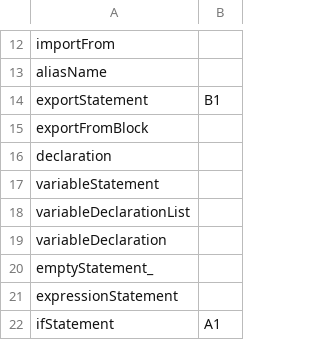
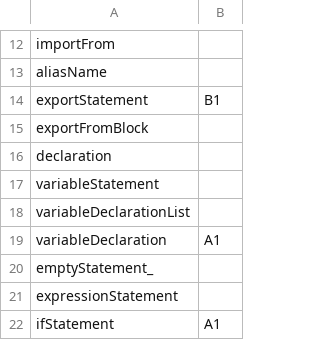
Before and after one commit to MUICT-SERU/SP2022-HelloIT-jscefr, a CSV file: dictionary_converter/dict.csv, drawn as a sheet; only a part is shown, gaps mark what is left out; the diff covers the shown part only.

```diff
--- a/dictionary_converter/dict.csv
+++ b/dictionary_converter/dict.csv
@@ -18,3 +18,3 @@ variableStatement,
 variableDeclarationList,
-variableDeclaration,
+variableDeclaration,A1
 emptyStatement_,
```
Also changed, not shown: 35 added rows elsewhere in this file, 15 other files.
